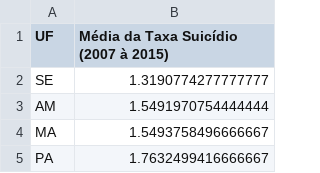
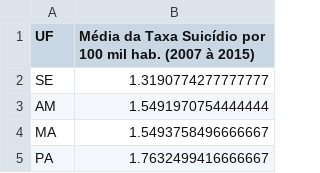
Before and after one commit to delucasmarcio/work_claudio, a CSV file: tabelas/meta161_indicador3_uf_media_suicidio_2007_2015.csv, drawn as a sheet; only a part is shown.

```diff
--- a/tabelas/meta161_indicador3_uf_media_suicidio_2007_2015.csv
+++ b/tabelas/meta161_indicador3_uf_media_suicidio_2007_2015.csv
@@ -1,2 +1,2 @@
-UF,Média da Taxa Suicídio (2007 à 2015)
+UF,Média da Taxa Suicídio por 100 mil hab. (2007 à 2015)
 SE,1.3190774277777777
```
Also changed, not shown: tabelas/meta161_indicador3_cres_acumulado_outros_letais_2007_2015.csv, tabelas/meta161_indicador3_cres_acumulado_suicidio_2007_2015.csv, 25 other files.
